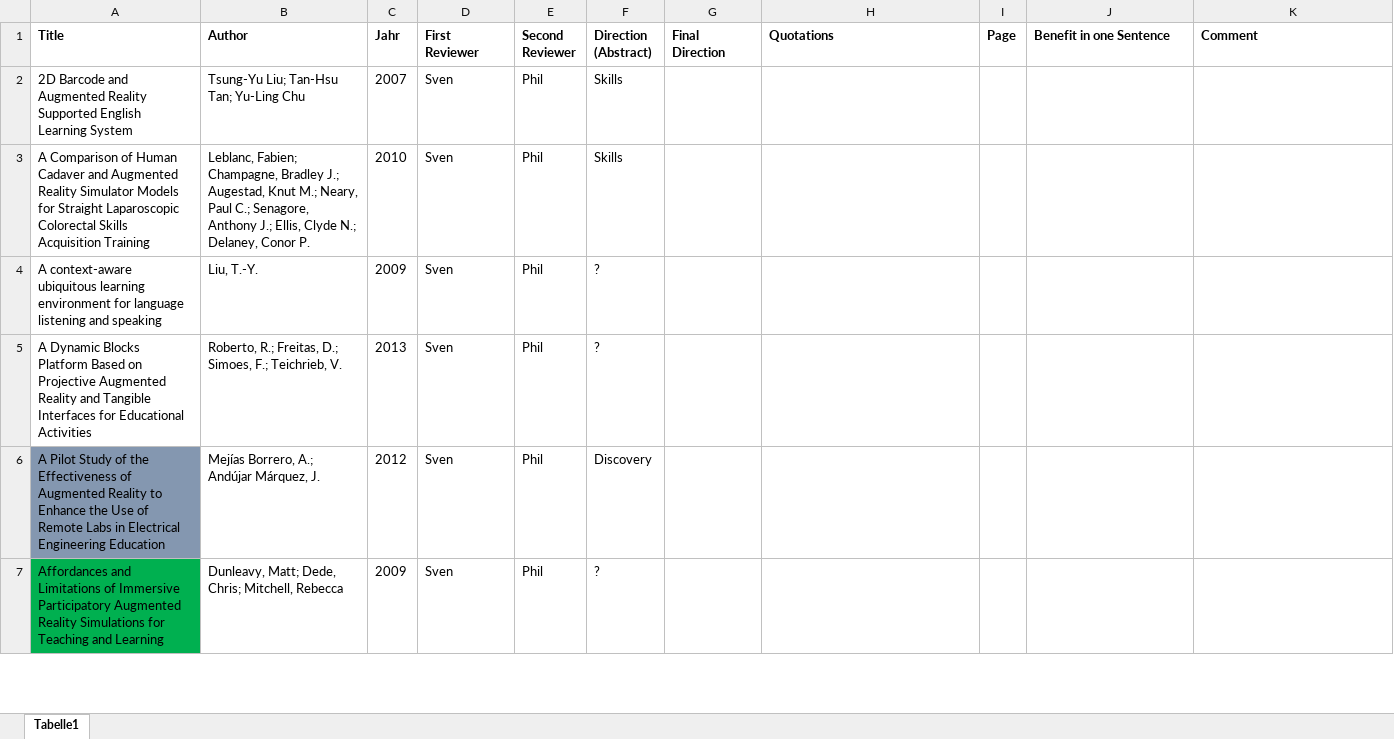
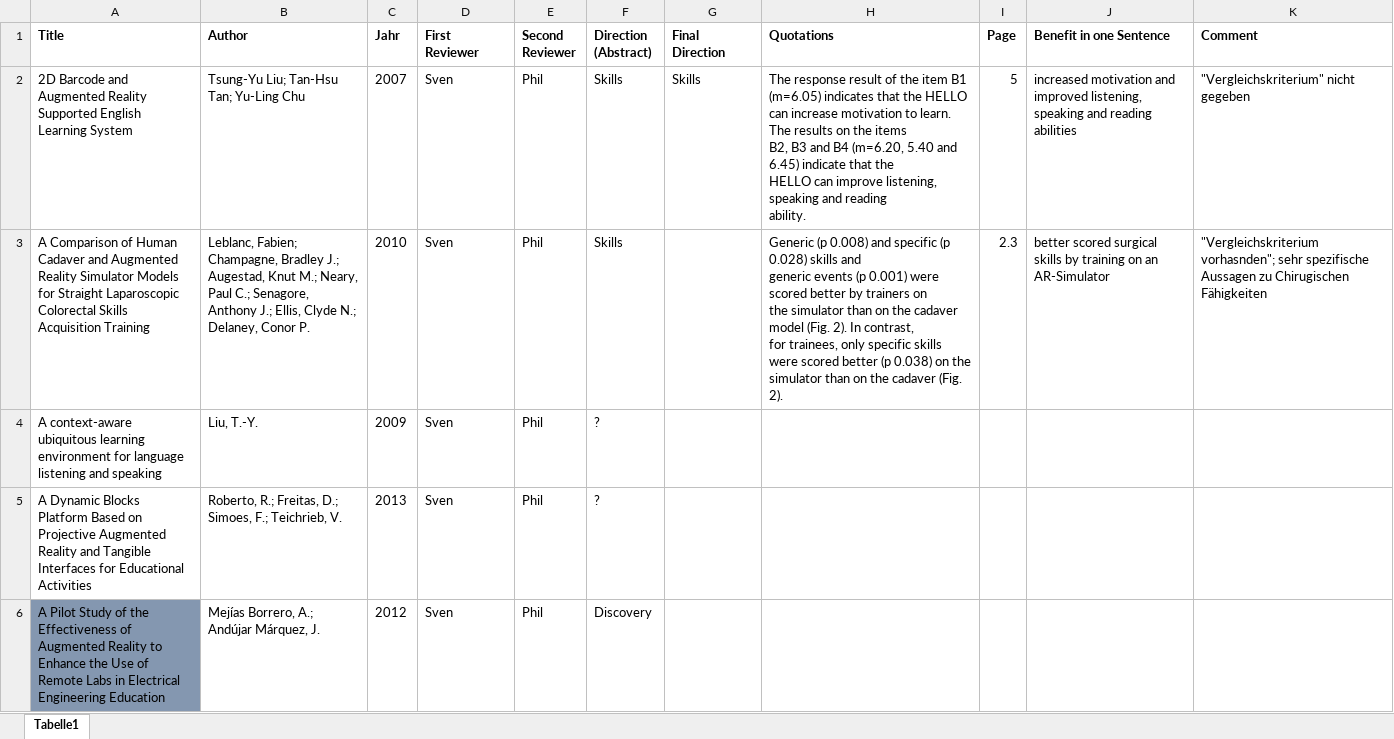
Before and after one commit to pdiegmann/AR-Education, an Excel workbook: Review_Sven.xlsx, sheet Tabelle1, drawn as a sheet; only a part is shown; the shorter side is filled out with more unchanged rows; values as stored, in another font and other column widths than the file's, no borders; ↵ is a line break in a cell; the diff names each change by its address in the sheet, - before the commit and + after, or states it on an @@ line.

```diff
--- a/Review_Sven.xlsx (sheet Tabelle1)
+++ b/Review_Sven.xlsx (sheet Tabelle1)
-G2 (Final Direction): (empty)
+G2 (Final Direction): Skills
-H2 (Quotations): (empty)
+H2 (Quotations): The response result of the item B1 (m=6.05) indicates that the HELLO ↵ can increase motivation to learn. The results on the items ↵ B2, B3 and B4 (m=6.20, 5.40 and 6.45) indicate that the ↵ HELLO can improve listening, speaking and reading ↵ ability.
-I2 (Page): (empty)
+I2 (Page): 5
-J2 (Benefit in one Sentence): (empty)
+J2 (Benefit in one Sentence): increased motivation and improved listening, speaking and reading abilities
-K2 (Comment): (empty)
+K2 (Comment): "Vergleichskriterium" nicht gegeben
-H3 (Quotations): (empty)
+H3 (Quotations): Generic (p 0.008) and specific (p 0.028) skills and ↵ generic events (p 0.001) were scored better by trainers on ↵ the simulator than on the cadaver model (Fig. 2). In contrast, ↵ for trainees, only specific skills were scored better (p 0.038) on the simulator than on the cadaver (Fig. 2).
-I3 (Page): (empty)
+I3 (Page): 2.3
-J3 (Benefit in one Sentence): (empty)
+J3 (Benefit in one Sentence): better scored surgical skills by training on an AR-Simulator
-K3 (Comment): (empty)
+K3 (Comment): "Vergleichskriterium vorhasnden"; sehr spezifische Aussagen zu Chirugischen Fähigkeiten
```
Also changed, not shown: 2 other files.
